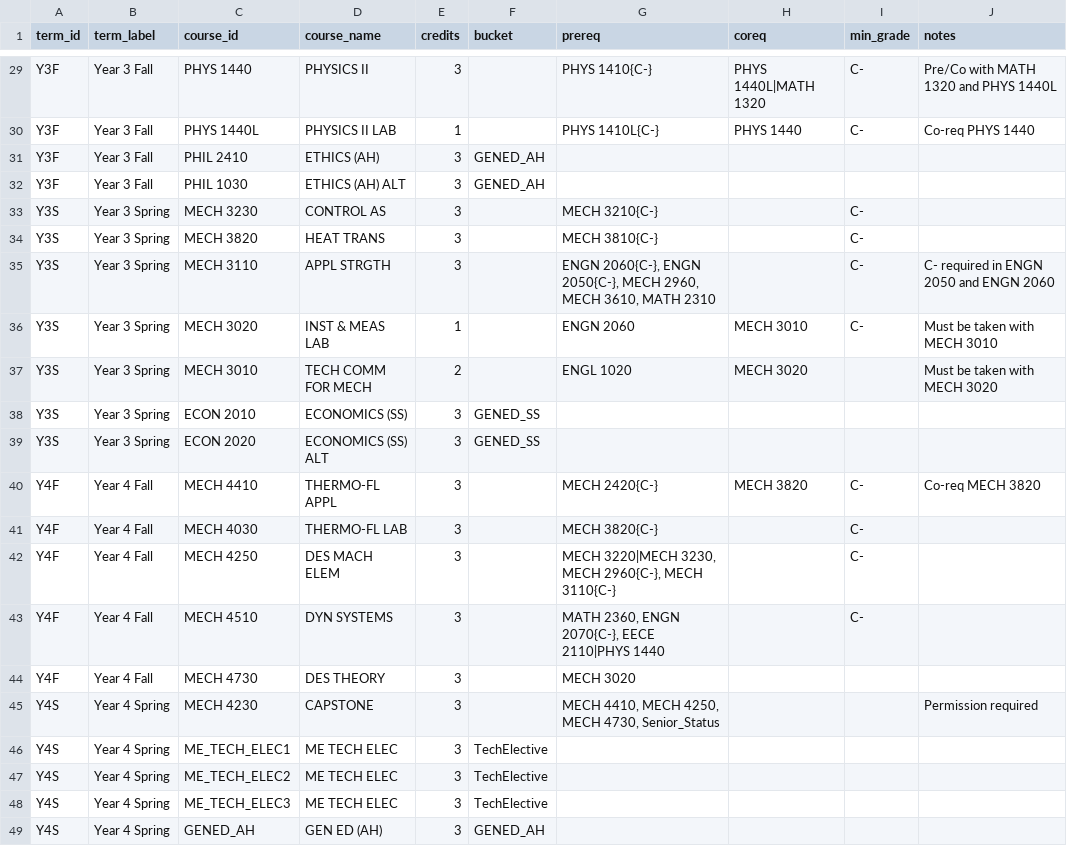
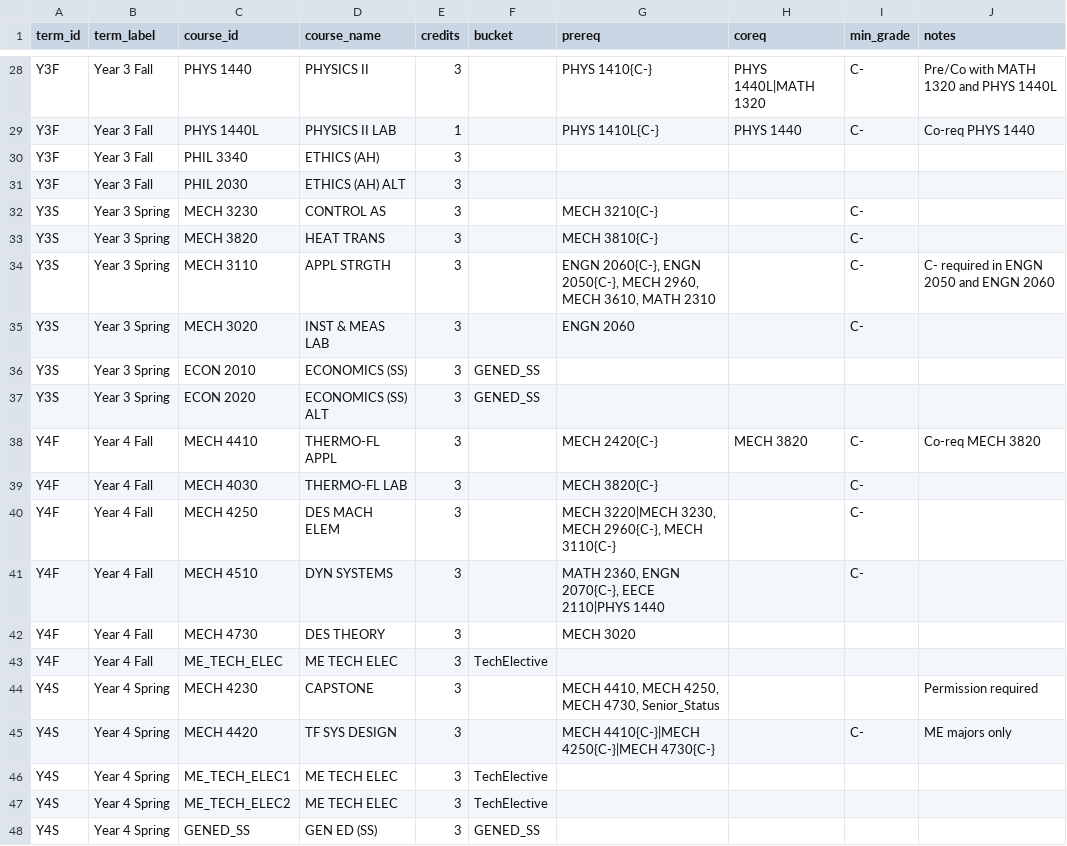
Before and after one commit to Nonspecified/AdvisingTool, a CSV file: curricula/curriculum_ME_pre2025.csv (was curriculum_ME_2025plus.csv), drawn as a sheet; only a part is shown, gaps mark what is left out; the diff covers the shown part only.

```diff
--- a/curriculum_ME_2025plus.csv
+++ b/curricula/curriculum_ME_pre2025.csv
@@ -30,4 +29,4 @@ Y3F,Year 3 Fall,PHYS 1440,PHYSICS II,3,,PHYS 1410{C-},PHYS 1440L|MATH 1320,C-,Pr
 Y3F,Year 3 Fall,PHYS 1440L,PHYSICS II LAB,1,,PHYS 1410L{C-},PHYS 1440,C-,Co-req PHYS 1440
-Y3F,Year 3 Fall,PHIL 2410,ETHICS (AH),3,GENED_AH,,,,
-Y3F,Year 3 Fall,PHIL 1030,ETHICS (AH) ALT,3,GENED_AH,,,,
+Y3F,Year 3 Fall,PHIL 3340,ETHICS (AH),3,,,,,
+Y3F,Year 3 Fall,PHIL 2030,ETHICS (AH) ALT,3,,,,,
 Y3S,Year 3 Spring,MECH 3230,CONTROL AS,3,,MECH 3210{C-},,C-,
@@ -35,4 +34,3 @@ Y3S,Year 3 Spring,MECH 3820,HEAT TRANS,3,,MECH 3810{C-},,C-,
 Y3S,Year 3 Spring,MECH 3110,APPL STRGTH,3,,"ENGN 2060{C-}, ENGN 2050{C-}, MECH 2960, MECH 3610, MATH 2310",,C-,C- required in ENGN 2050 and ENGN 2060
-Y3S,Year 3 Spring,MECH 3020,INST & MEAS LAB,1,,ENGN 2060,MECH 3010,C-,Must be taken with MECH 3010
-Y3S,Year 3 Spring,MECH 3010,TECH COMM FOR MECH,2,,ENGL 1020,MECH 3020,,Must be taken with MECH 3020
+Y3S,Year 3 Spring,MECH 3020,INST & MEAS LAB,3,,ENGN 2060,,C-,
 Y3S,Year 3 Spring,ECON 2010,ECONOMICS (SS),3,GENED_SS,,,,
@@ -44,6 +42,7 @@ Y4F,Year 4 Fall,MECH 4510,DYN SYSTEMS,3,,"MATH 2360, ENGN 2070{C-}, EECE 2110|PH
 Y4F,Year 4 Fall,MECH 4730,DES THEORY,3,,MECH 3020,,,
+Y4F,Year 4 Fall,ME_TECH_ELEC,ME TECH ELEC,3,TechElective,,,,
 Y4S,Year 4 Spring,MECH 4230,CAPSTONE,3,,"MECH 4410, MECH 4250, MECH 4730, Senior_Status",,,Permission required
+Y4S,Year 4 Spring,MECH 4420,TF SYS DESIGN,3,,MECH 4410{C-}|MECH 4250{C-}|MECH 4730{C-},,C-,ME majors only
 Y4S,Year 4 Spring,ME_TECH_ELEC1,ME TECH ELEC,3,TechElective,,,,
 Y4S,Year 4 Spring,ME_TECH_ELEC2,ME TECH ELEC,3,TechElective,,,,
-Y4S,Year 4 Spring,ME_TECH_ELEC3,ME TECH ELEC,3,TechElective,,,,
-Y4S,Year 4 Spring,GENED_AH,GEN ED (AH),3,GENED_AH,,,,
+Y4S,Year 4 Spring,GENED_SS,GEN ED (SS),3,GENED_SS,,,,
```
Also changed, not shown: 2 added rows, 3 removed rows and 14 edited cells elsewhere in this file, curricula/curriculum_ME_2025plus.csv, 13 other files.
